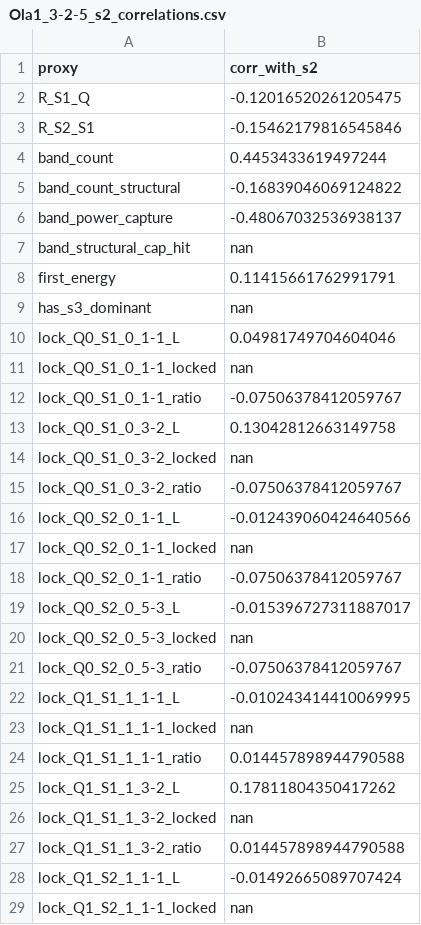
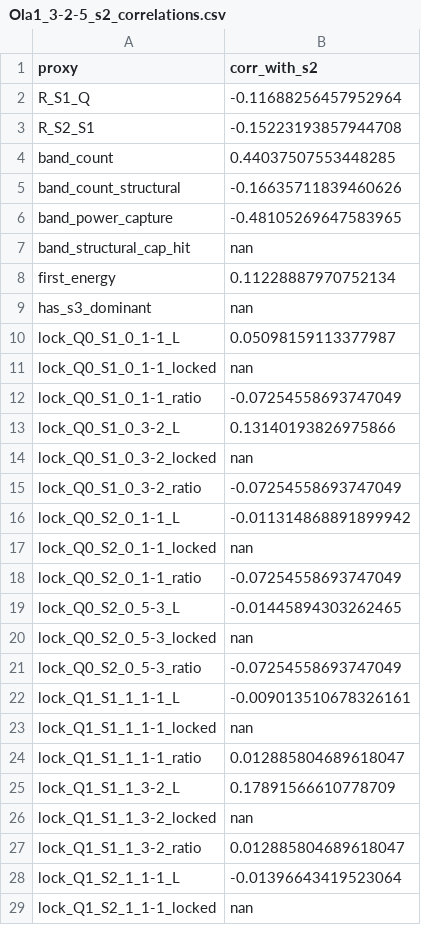
Before and after one commit to cesaragostino/doft-study05-internal-string-layers-below-quark, a CSV file: data/processed/ola1-chaos/Ola1_3-2-5_s2_correlations.csv, drawn as a sheet; only a part is shown; the diff covers the shown part only.

```diff
--- a/data/processed/ola1-chaos/Ola1_3-2-5_s2_correlations.csv
+++ b/data/processed/ola1-chaos/Ola1_3-2-5_s2_correlations.csv
@@ -1,29 +1,29 @@
 proxy,corr_with_s2
-R_S1_Q,-0.12016520261205475
-R_S2_S1,-0.15462179816545846
-band_count,0.4453433619497244
-band_count_structural,-0.16839046069124822
-band_power_capture,-0.48067032536938137
+R_S1_Q,-0.11688256457952964
+R_S2_S1,-0.15223193857944708
+band_count,0.44037507553448285
+band_count_structural,-0.16635711839460626
+band_power_capture,-0.48105269647583965
 band_structural_cap_hit,nan
-first_energy,0.11415661762991791
+first_energy,0.11228887970752134
 has_s3_dominant,nan
-lock_Q0_S1_0_1-1_L,0.04981749704604046
+lock_Q0_S1_0_1-1_L,0.05098159113377987
 lock_Q0_S1_0_1-1_locked,nan
-lock_Q0_S1_0_1-1_ratio,-0.07506378412059767
-lock_Q0_S1_0_3-2_L,0.13042812663149758
+lock_Q0_S1_0_1-1_ratio,-0.07254558693747049
+lock_Q0_S1_0_3-2_L,0.13140193826975866
 lock_Q0_S1_0_3-2_locked,nan
-lock_Q0_S1_0_3-2_ratio,-0.07506378412059767
-lock_Q0_S2_0_1-1_L,-0.012439060424640566
+lock_Q0_S1_0_3-2_ratio,-0.07254558693747049
+lock_Q0_S2_0_1-1_L,-0.011314868891899942
 lock_Q0_S2_0_1-1_locked,nan
-lock_Q0_S2_0_1-1_ratio,-0.07506378412059767
-lock_Q0_S2_0_5-3_L,-0.015396727311887017
+lock_Q0_S2_0_1-1_ratio,-0.07254558693747049
+lock_Q0_S2_0_5-3_L,-0.01445894303262465
 lock_Q0_S2_0_5-3_locked,nan
-lock_Q0_S2_0_5-3_ratio,-0.07506378412059767
-lock_Q1_S1_1_1-1_L,-0.010243414410069995
+lock_Q0_S2_0_5-3_ratio,-0.07254558693747049
+lock_Q1_S1_1_1-1_L,-0.009013510678326161
 lock_Q1_S1_1_1-1_locked,nan
-lock_Q1_S1_1_1-1_ratio,0.014457898944790588
-lock_Q1_S1_1_3-2_L,0.17811804350417262
+lock_Q1_S1_1_1-1_ratio,0.012885804689618047
+lock_Q1_S1_1_3-2_L,0.17891566610778709
 lock_Q1_S1_1_3-2_locked,nan
-lock_Q1_S1_1_3-2_ratio,0.014457898944790588
-lock_Q1_S2_1_1-1_L,-0.01492665089707424
+lock_Q1_S1_1_3-2_ratio,0.012885804689618047
+lock_Q1_S2_1_1-1_L,-0.01396643419523064
 lock_Q1_S2_1_1-1_locked,nan
```
Also changed, not shown: 28 edited cells elsewhere in this file, data/processed/digest/ola1/best_match_per_run.csv, data/processed/ola1-chaos/best_match_per_run.csv, 10 other files.
